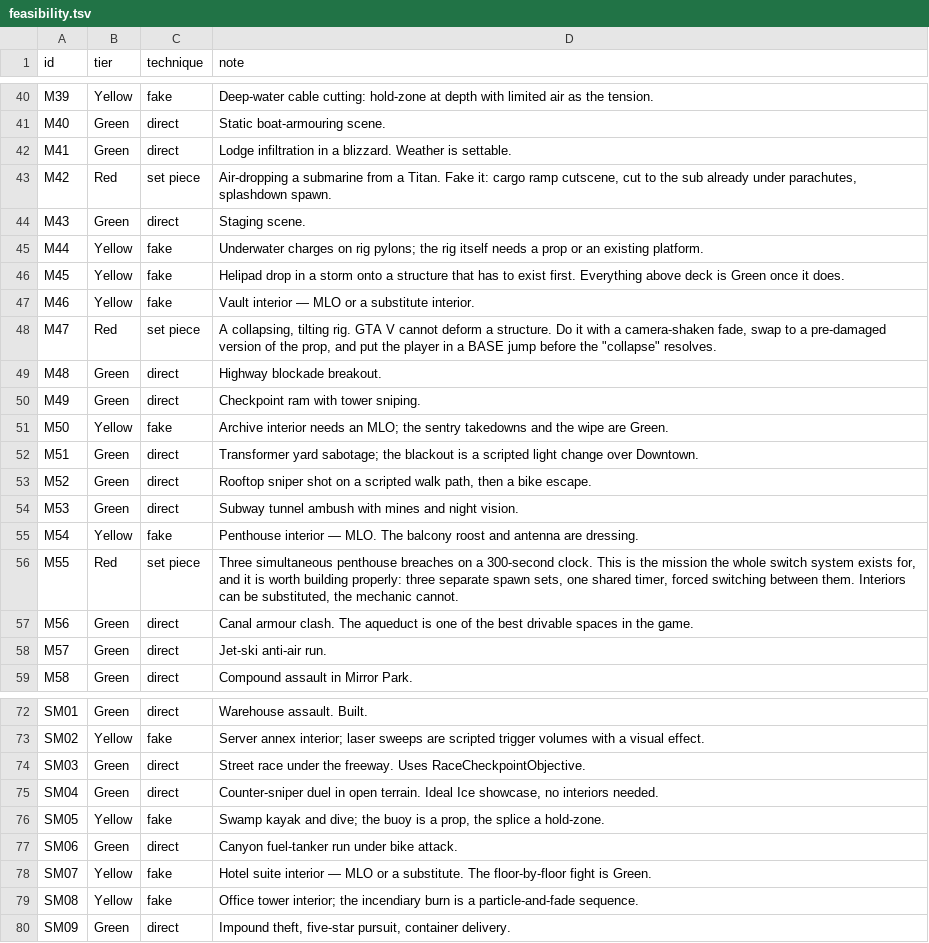
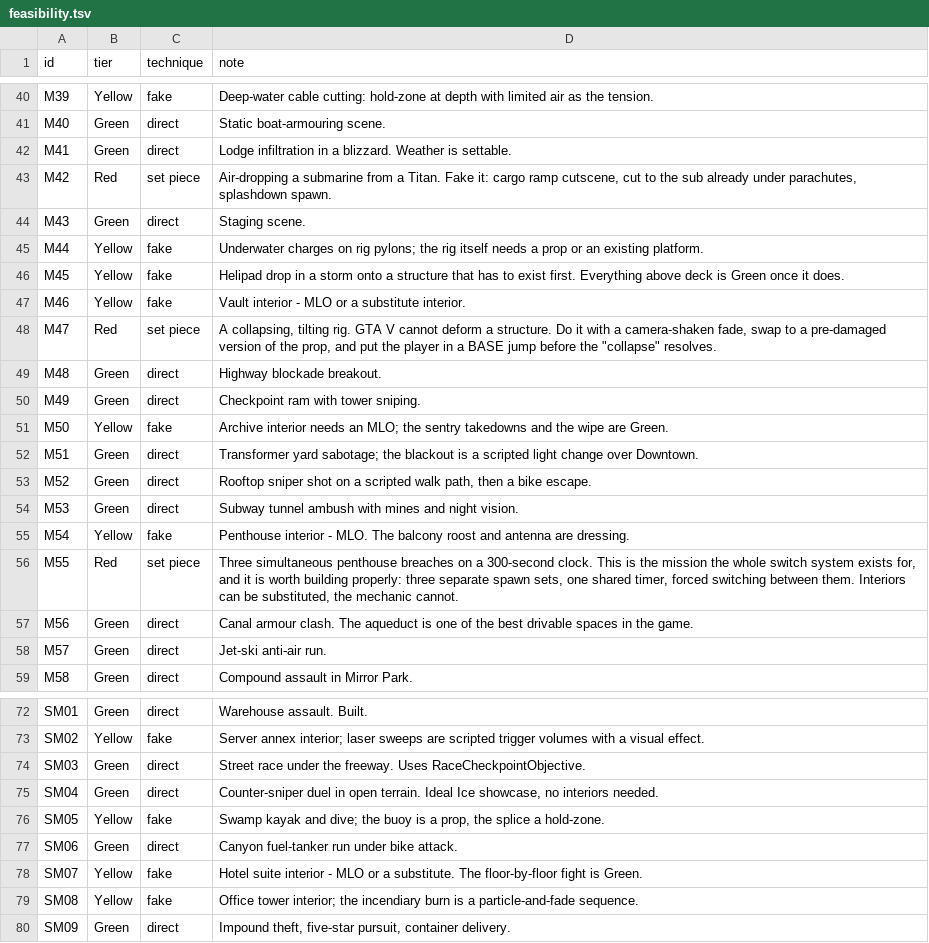
Before and after one commit to RonGdesigns/Customgta6, a TSV file: data/feasibility.tsv, drawn as a sheet; only a part is shown, gaps mark what is left out.

```diff
--- a/data/feasibility.tsv
+++ b/data/feasibility.tsv
@@ -46,3 +46,3 @@ M44	Yellow	fake	Underwater charges on rig pylons; the rig itself needs a prop or
 M45	Yellow	fake	Helipad drop in a storm onto a structure that has to exist first. Everything above deck is Green once it does.
-M46	Yellow	fake	Vault interior — MLO or a substitute interior.
+M46	Yellow	fake	Vault interior - MLO or a substitute interior.
 M47	Red	set piece	A collapsing, tilting rig. GTA V cannot deform a structure. Do it with a camera-shaken fade, swap to a pre-damaged version of the prop, and put the player in a BASE jump before the "collapse" resolves.
@@ -54,3 +54,3 @@ M52	Green	direct	Rooftop sniper shot on a scripted walk path, then a bike escape
 M53	Green	direct	Subway tunnel ambush with mines and night vision.
-M54	Yellow	fake	Penthouse interior — MLO. The balcony roost and antenna are dressing.
+M54	Yellow	fake	Penthouse interior - MLO. The balcony roost and antenna are dressing.
 M55	Red	set piece	Three simultaneous penthouse breaches on a 300-second clock. This is the mission the whole switch system exists for, and it is worth building properly: three separate spawn sets, one shared timer, forced switching between them. Interiors can be substituted, the mechanic cannot.
@@ -77,3 +77,3 @@ SM05	Yellow	fake	Swamp kayak and dive; the buoy is a prop, the splice a hold-zon
 SM06	Green	direct	Canyon fuel-tanker run under bike attack.
-SM07	Yellow	fake	Hotel suite interior — MLO or a substitute. The floor-by-floor fight is Green.
+SM07	Yellow	fake	Hotel suite interior - MLO or a substitute. The floor-by-floor fight is Green.
 SM08	Yellow	fake	Office tower interior; the incendiary burn is a particle-and-fade sequence.
```
Also changed, not shown: data/dialogue.tsv, data/missions.tsv, 7 other files.
